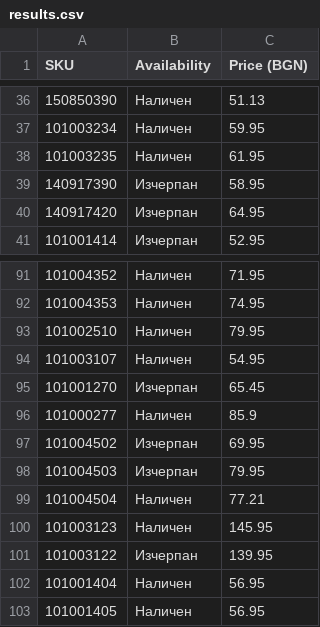
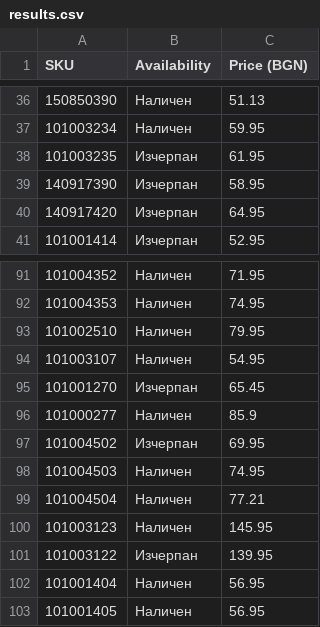
Before and after one commit to vladi1199/ribarcheto, a CSV file: results.csv, drawn as a sheet; only a part is shown, gaps mark what is left out; the diff names each change by its address in the sheet, - before the commit and + after, or states it on an @@ line.

```diff
--- a/results.csv
+++ b/results.csv
-B38 (Availability): Наличен
+B38 (Availability): Изчерпан
-B98 (Availability): Изчерпан
+B98 (Availability): Наличен
-C98 (Price (BGN)): 79.95
+C98 (Price (BGN)): 74.95
```
Also changed, not shown: 1 other file.
